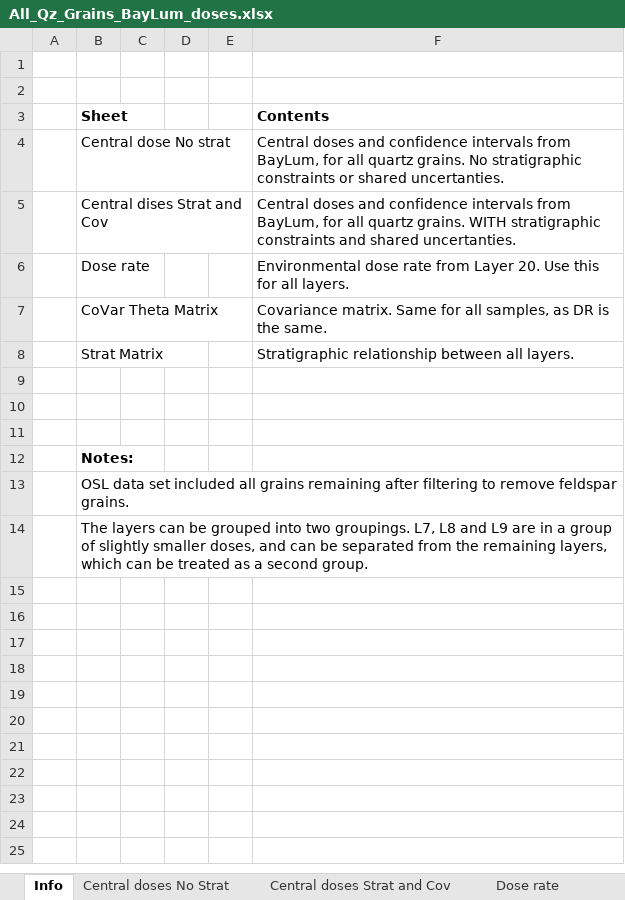
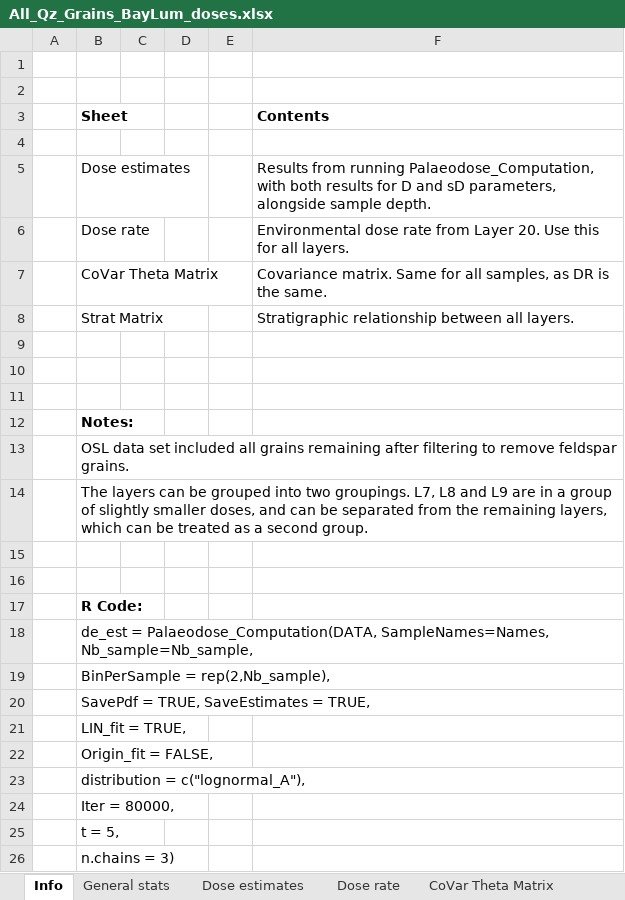
Before and after one commit to imn167/BayLumPlus, an Excel workbook: R/DataManipulation/All_Qz_Grains_BayLum_doses.xlsx, sheet Info, drawn as a sheet; values as stored, in another font and other column widths than the file's, no borders; removed rows and columns are numbered as before the commit, all else as after; the diff names each change by its address in the sheet, - before the commit and + after, or states it on an @@ line.

```diff
--- a/R/DataManipulation/All_Qz_Grains_BayLum_doses.xlsx (sheet Info)
+++ b/R/DataManipulation/All_Qz_Grains_BayLum_doses.xlsx (sheet Info)
-sheet tab: Central doses No Strat
+sheet tab: Dose estimates
-sheet tab: Central doses Strat and Cov
+sheet tab: General stats
-row 4:  | Central dose No strat |  |  |  | Central doses and confidence intervals from BayLum, for all quartz grains. No stratigraphic constraints or shared uncertanties.
+row 4: (empty)
-row 5:  | Central dises Strat and Cov |  |  |  | Central doses and confidence intervals from BayLum, for all quartz grains. WITH stratigraphic constraints and shared uncertanties.
+row 5:  | Dose estimates |  |  |  | Results from running Palaeodose_Computation, with both results for D and sD parameters, alongside sample depth.
+row 15: (empty)
+row 16: (empty)
+row 17:  | R Code:
+row 18:  | de_est = Palaeodose_Computation(DATA, SampleNames=Names, Nb_sample=Nb_sample,
+row 19:  | BinPerSample = rep(2,Nb_sample),
+row 20:  | SavePdf = TRUE, SaveEstimates = TRUE,
+row 21:  | LIN_fit = TRUE,
+row 22:  | Origin_fit = FALSE,
+row 23:  | distribution = c("lognormal_A"),
+row 24:  | Iter = 80000,
+row 25:  | t = 5,
+row 26:  | n.chains = 3)
```
Also changed, not shown: sheet CoVar Theta Matrix, sheet Dose estimates, R/DataManipulation/D0_filtered_BayLum_doses.xlsx, 17 other files.
